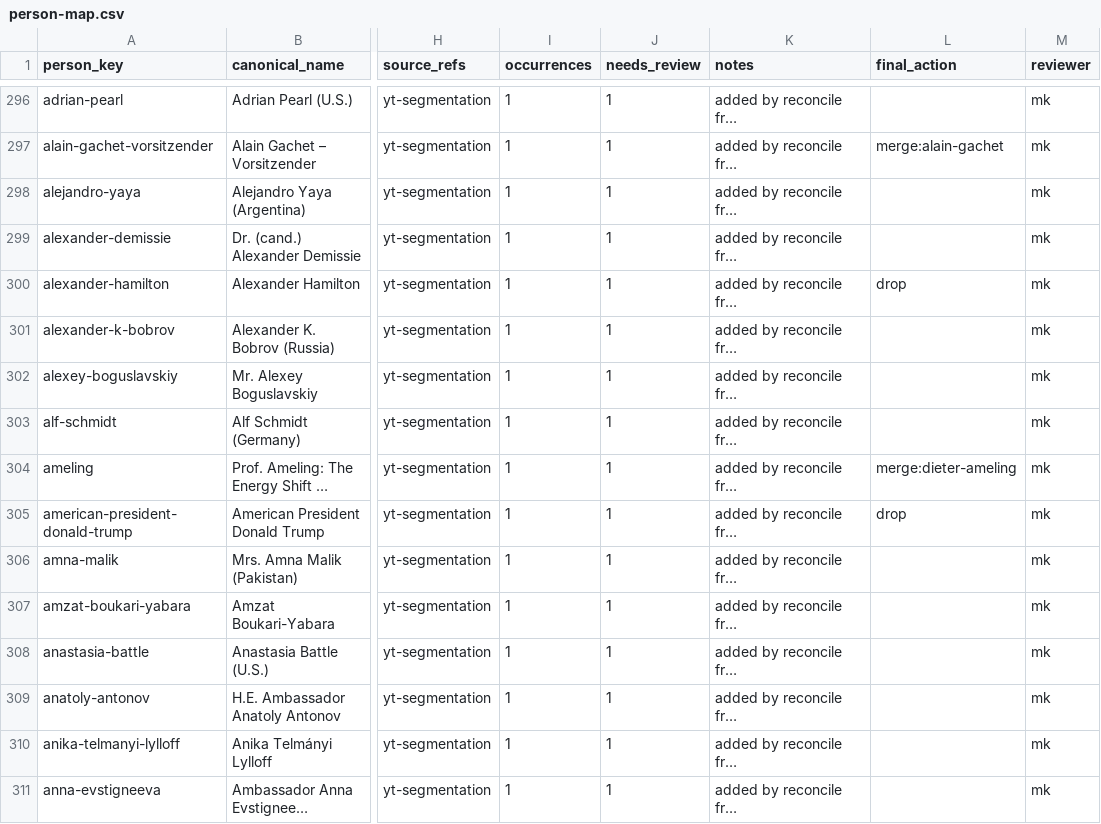
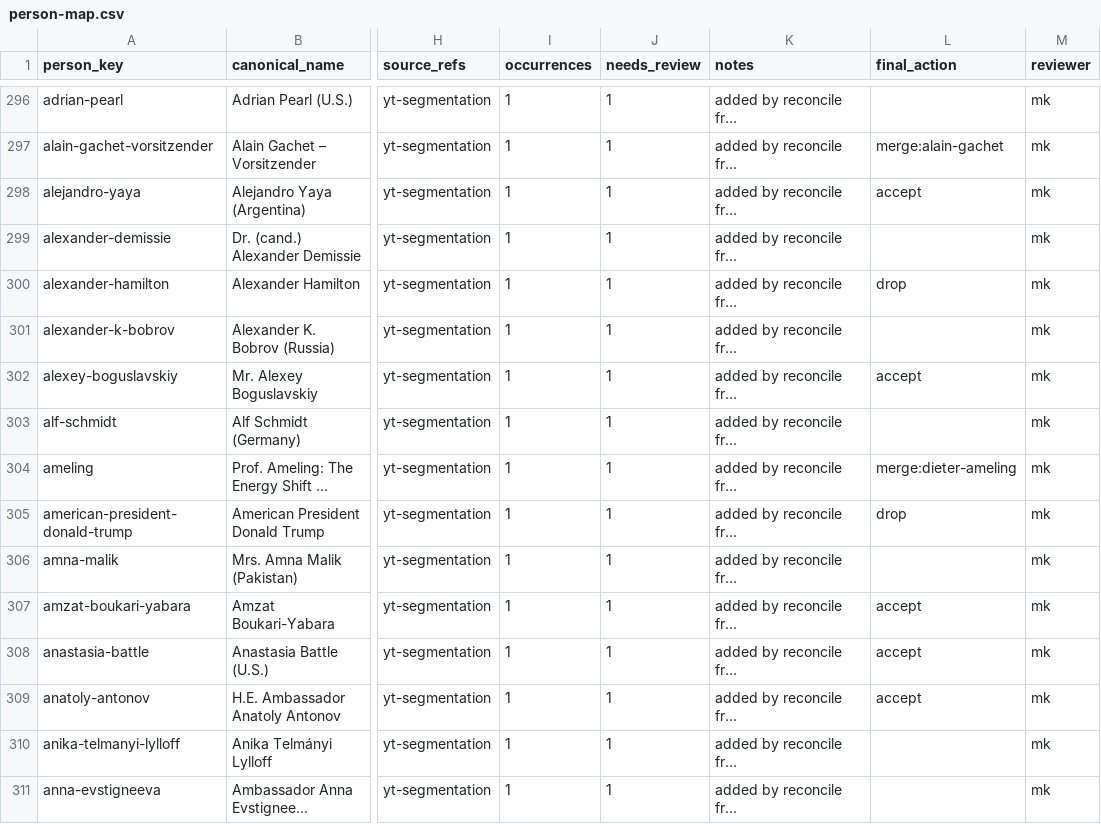
Before and after one commit to motokikasai/si-documentation-overhaul-2026, a CSV file: sessions/2026-07-17-migration-tooling/incoming/person-map.csv, drawn as a sheet; only a part is shown, gaps mark what is left out; long unchanged cells end in …; the diff covers the shown part only; the diff names each change by its address in the sheet, - before the commit and + after, or states it on an @@ line.

Commit message:
update: finalize person-map.csv by acceping 99 more persons from yt seg

```diff
--- a/sessions/2026-07-17-migration-tooling/incoming/person-map.csv
+++ b/sessions/2026-07-17-migration-tooling/incoming/person-map.csv
-L298 (final_action): (empty)
+L298 (final_action): accept
-L302 (final_action): (empty)
+L302 (final_action): accept
-L307:L309 (final_action): (empty)
+L307:L309 (final_action): accept
```
Also changed, not shown: 106 edited cells elsewhere in this file, 5 other files.
